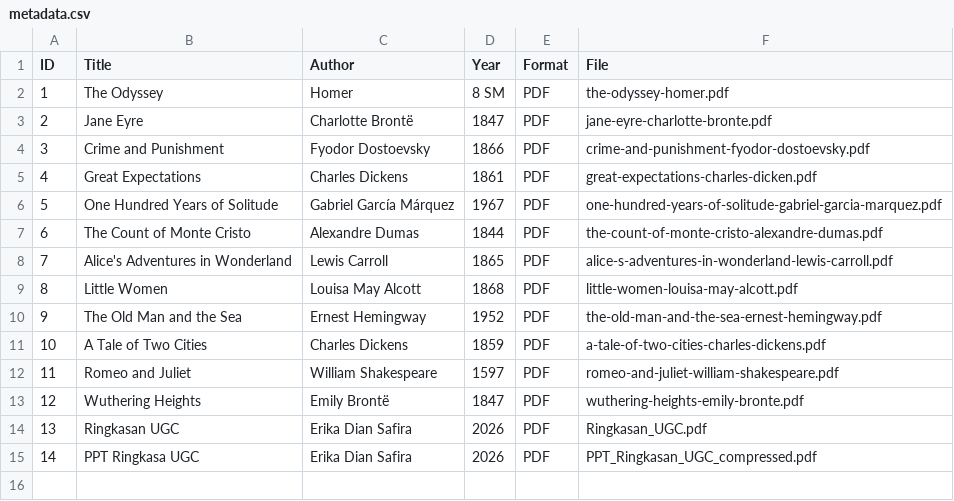
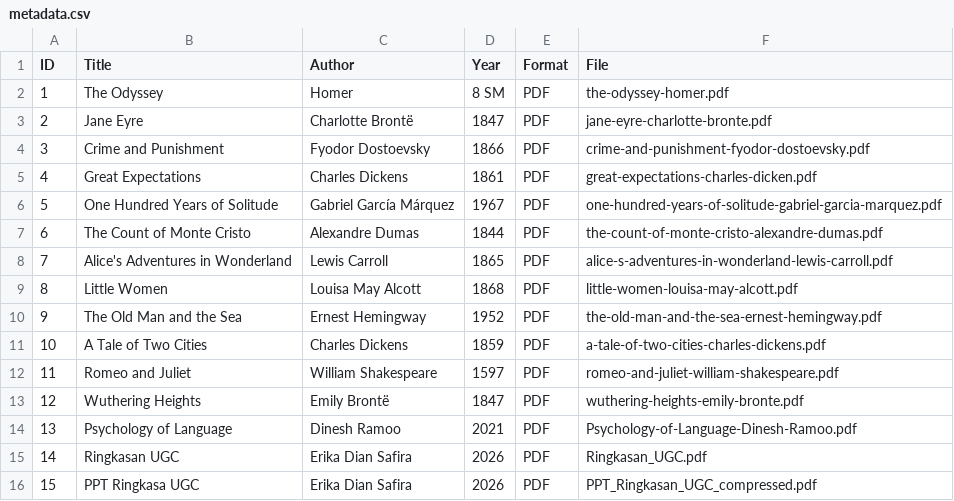
Before and after one commit to OnlyRaaa/perpustakaandigitaal, a CSV file: metadata/metadata.csv, drawn as a sheet; addresses are those after the commit; the diff names each change by its address in the sheet, - before the commit and + after, or states it on an @@ line.

Commit message:
Update metadata.csv

```diff
--- a/metadata/metadata.csv
+++ b/metadata/metadata.csv
+row 14: 13 | Psychology of Language | Dinesh Ramoo | 2021 | PDF | Psychology-of-Language-Dinesh-Ramoo.pdf
@@ column A (ID) renumbered from row 15 down @@
```
